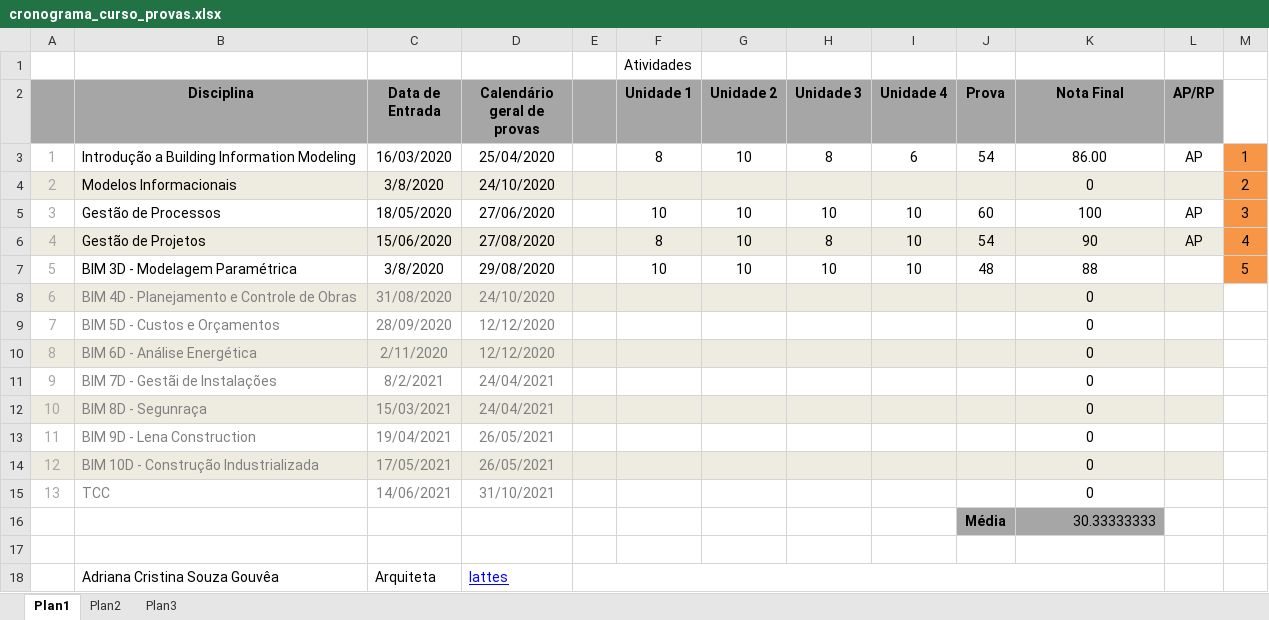
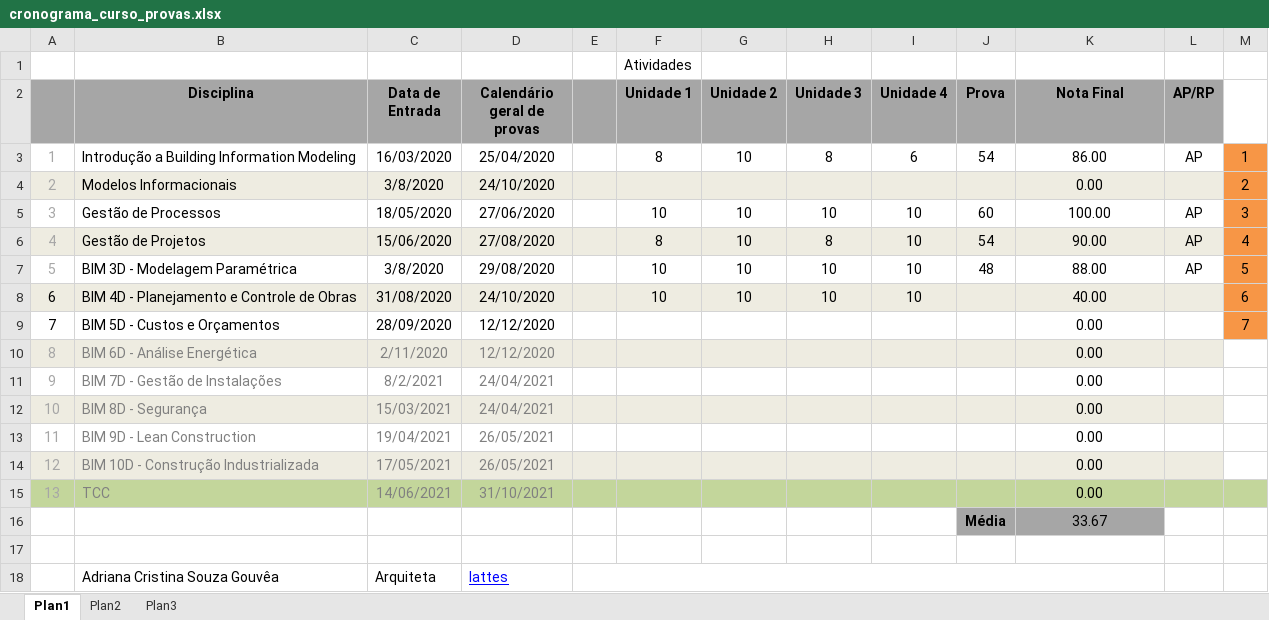
Before and after one commit to renatogcruz/postgraduate-Building-Information-Modeling, an Excel workbook: cronograma_curso_provas.xlsx, sheet Plan1, drawn as a sheet; only a part is shown; values as stored, in another font and other column widths than the file's, no borders; the diff names each change by its address in the sheet, - before the commit and + after, or states it on an @@ line.

Commit message:
atualizando planilha prova/teste

```diff
--- a/cronograma_curso_provas.xlsx (sheet Plan1)
+++ b/cronograma_curso_provas.xlsx (sheet Plan1)
-K4 (Nota Final): 0
+K4 (Nota Final): 0.00
-K5 (Nota Final): 100
+K5 (Nota Final): 100.00
-K6 (Nota Final): 90
+K6 (Nota Final): 90.00
-K7 (Nota Final): 88
+K7 (Nota Final): 88.00
-L7 (AP/RP): (empty)
+L7 (AP/RP): AP
-A8:A9 text colour: #A6A6A6
+A8:A9 text colour: black
-B8:D9 text colour: #808080
+B8:D9 text colour: black
-F8 (Unidade 1): (empty)
+F8 (Unidade 1): 10
-G8 (Unidade 2): (empty)
+G8 (Unidade 2): 10
-H8 (Unidade 3): (empty)
+H8 (Unidade 3): 10
-I8 (Unidade 4): (empty)
+I8 (Unidade 4): 10
-K8 (Nota Final): 0
+K8 (Nota Final): 40.00
-M8: (empty)
+M8: 6
-M8:M9 fill: none
+M8:M9 fill: #F79646
-K9:K15 (Nota Final): 0
+K9:K15 (Nota Final): 0.00
-M9: (empty)
+M9: 7
-B11 (Disciplina): BIM 7D - Gestãi de Instalações
+B11 (Disciplina): BIM 7D - Gestão de Instalações
-B12 (Disciplina): BIM 8D - Segunraça
+B12 (Disciplina): BIM 8D - Segurança
-B13 (Disciplina): BIM 9D - Lena Construction
+B13 (Disciplina): BIM 9D - Lean Construction
-A15:M15 fill: none
+A15:M15 fill: #C3D69B
-K16 (Nota Final): 30.33333333
+K16 (Nota Final): 33.67
-K16 alignment: right
+K16 alignment: center
```
